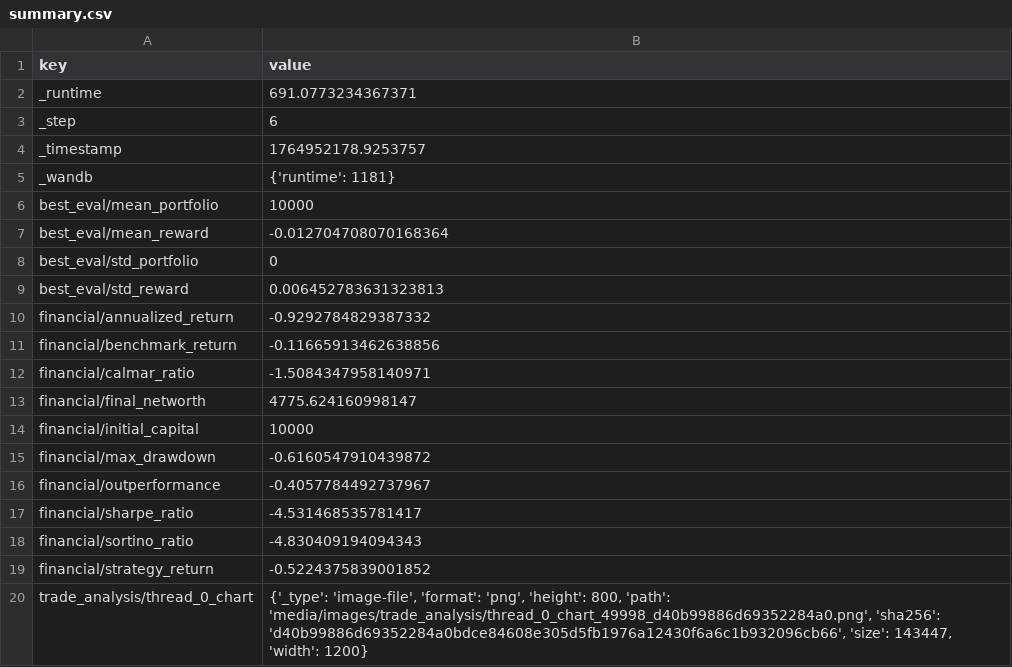
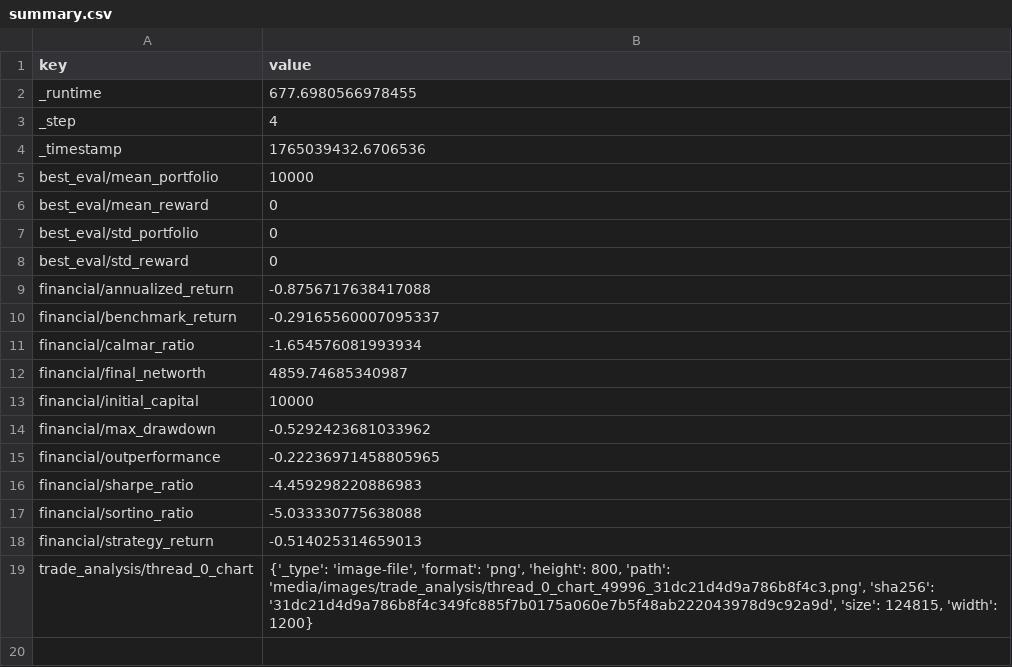
Before and after one commit to zhivko/ai-trading-bot-3, a CSV file: results/summary.csv, drawn as a sheet.

```diff
--- a/results/summary.csv
+++ b/results/summary.csv
@@ -1,20 +1,19 @@
 key,value
-_runtime,691.0773234367371
-_step,6
-_timestamp,1764952178.9253757
-_wandb,{'runtime': 1181}
+_runtime,677.6980566978455
+_step,4
+_timestamp,1765039432.6706536
 best_eval/mean_portfolio,10000
-best_eval/mean_reward,-0.012704708070168364
+best_eval/mean_reward,0
 best_eval/std_portfolio,0
-best_eval/std_reward,0.006452783631323813
-financial/annualized_return,-0.9292784829387332
-financial/benchmark_return,-0.11665913462638856
-financial/calmar_ratio,-1.5084347958140971
-financial/final_networth,4775.624160998147
+best_eval/std_reward,0
+financial/annualized_return,-0.8756717638417088
+financial/benchmark_return,-0.29165560007095337
+financial/calmar_ratio,-1.654576081993934
+financial/final_networth,4859.74685340987
 financial/initial_capital,10000
-financial/max_drawdown,-0.6160547910439872
-financial/outperformance,-0.4057784492737967
-financial/sharpe_ratio,-4.531468535781417
-financial/sortino_ratio,-4.830409194094343
-financial/strategy_return,-0.5224375839001852
-trade_analysis/thread_0_chart,"{'_type': 'image-file', 'format': 'png', 'height': 800, 'path': 'media/images/trade_analysis/thread_0_chart_49998_d40b99886d69352284a0.png', 'sha256': 'd40b99886d69352284a0bdce84608e305d5fb1976a12430f6a6c1b932096cb66', 'size': 143447, 'width': 1200}"
+financial/max_drawdown,-0.5292423681033962
+financial/outperformance,-0.22236971458805965
+financial/sharpe_ratio,-4.459298220886983
+financial/sortino_ratio,-5.033330775638088
+financial/strategy_return,-0.514025314659013
+trade_analysis/thread_0_chart,"{'_type': 'image-file', 'format': 'png', 'height': 800, 'path': 'media/images/trade_analysis/thread_0_chart_49996_31dc21d4d9a786b8f4c3.png', 'sha256': '31dc21d4d9a786b8f4c349fc885f7b0175a060e7b5f48ab222043978d9c92a9d', 'size': 124815, 'width': 1200}"
```
Also changed, not shown: results/metrics.csv, 1 other file.
